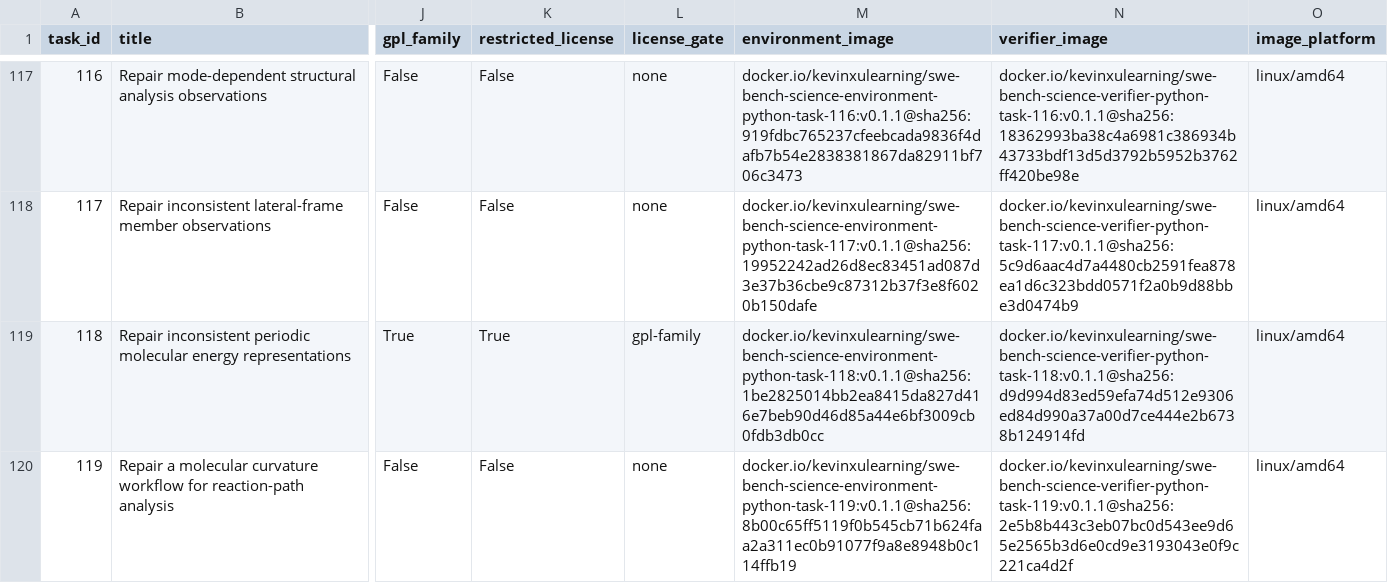
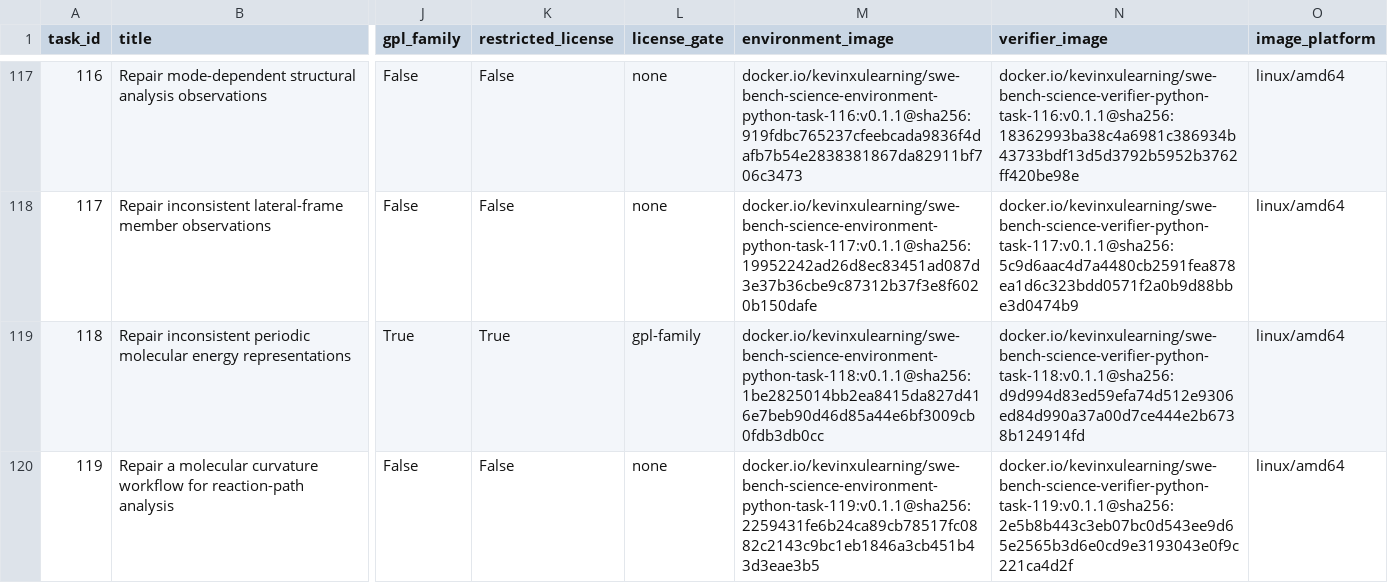
Before and after one commit to OpenMOSS/SWE-bench-Science, a CSV file: huggingface/data/tasks.csv, drawn as a sheet; only a part is shown, gaps mark what is left out; the diff names each change by its address in the sheet, - before the commit and + after, or states it on an @@ line.

Commit message:
Fix task 119 environment image digest

```diff
--- a/huggingface/data/tasks.csv
+++ b/huggingface/data/tasks.csv
-M120 (environment_image): docker.io/kevinxulearning/swe-bench-science-environment-python-task-119:v0.1.1@sha256:8b00c65ff5119f0b545cb71b624faa2a311ec0b91077f9a8e8948b0c114ffb19
+M120 (environment_image): docker.io/kevinxulearning/swe-bench-science-environment-python-task-119:v0.1.1@sha256:2259431fe6b24ca89cb78517fc0882c2143c9bc1eb1846a3cb451b43d3eae3b5
```
Also changed, not shown: 3 other files.
